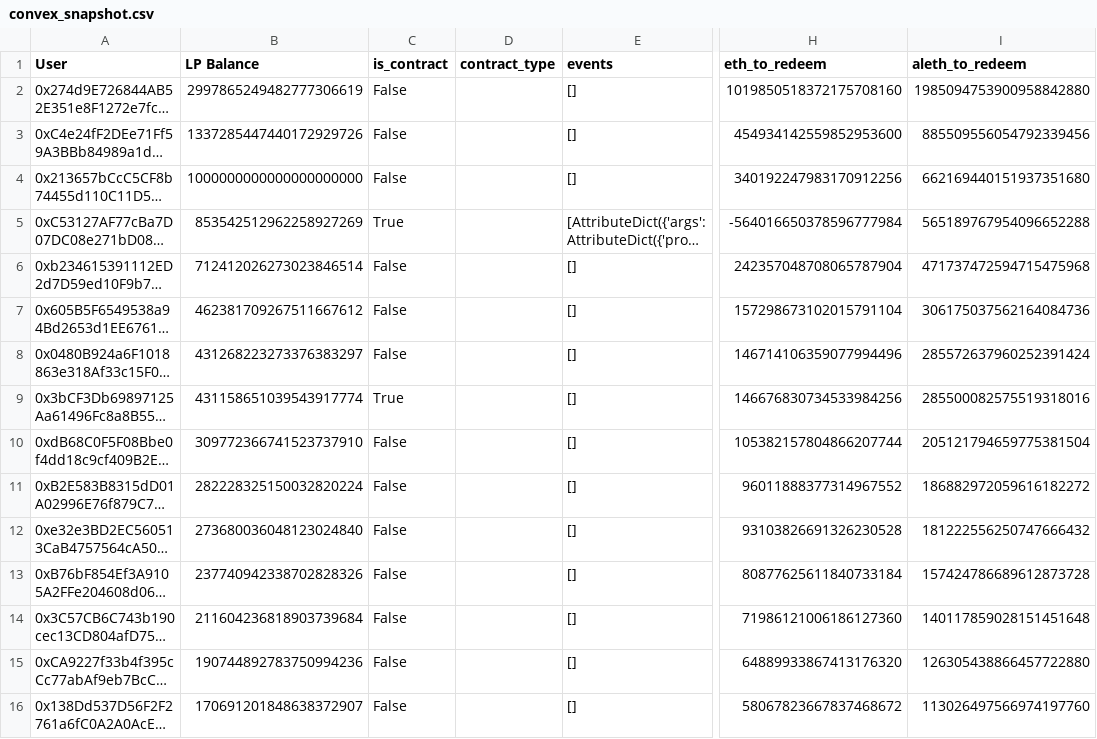
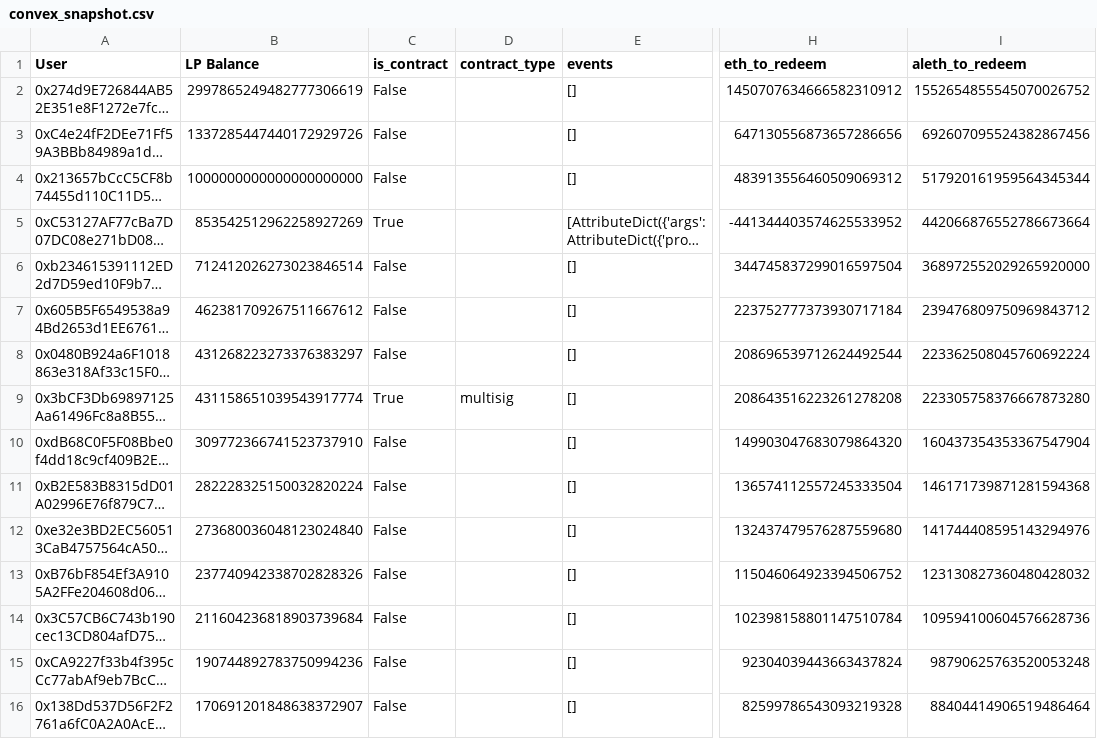
Before and after one commit to curvefi/curve-snapshot, a CSV file: data/aleth/convex_snapshot.csv, drawn as a sheet; only a part is shown, gaps mark what is left out; long unchanged cells end in …; the diff covers the shown part only; the diff names each change by its address in the sheet, - before the commit and + after, or states it on an @@ line.

```diff
--- a/data/aleth/convex_snapshot.csv
+++ b/data/aleth/convex_snapshot.csv
-H2 (eth_to_redeem): 1019850518372175708160
+H2 (eth_to_redeem): 1450707634666582310912
-I2 (aleth_to_redeem): 1985094753900958842880
+I2 (aleth_to_redeem): 1552654855545070026752
-H3 (eth_to_redeem): 454934142559852953600
+H3 (eth_to_redeem): 647130556873657286656
-I3 (aleth_to_redeem): 885509556054792339456
+I3 (aleth_to_redeem): 692607095524382867456
-H4 (eth_to_redeem): 340192247983170912256
+H4 (eth_to_redeem): 483913556460509069312
-I4 (aleth_to_redeem): 662169440151937351680
+I4 (aleth_to_redeem): 517920161959564345344
-H5 (eth_to_redeem): -564016650378596777984
+H5 (eth_to_redeem): -441344403574625533952
-I5 (aleth_to_redeem): 565189767954096652288
+I5 (aleth_to_redeem): 442066876552786673664
-H6 (eth_to_redeem): 242357048708065787904
+H6 (eth_to_redeem): 344745837299016597504
-I6 (aleth_to_redeem): 471737472594715475968
+I6 (aleth_to_redeem): 368972552029265920000
-H7 (eth_to_redeem): 157298673102015791104
+H7 (eth_to_redeem): 223752777373930717184
-I7 (aleth_to_redeem): 306175037562164084736
+I7 (aleth_to_redeem): 239476809750969843712
-H8 (eth_to_redeem): 146714106359077994496
+H8 (eth_to_redeem): 208696539712624492544
-I8 (aleth_to_redeem): 285572637960252391424
+I8 (aleth_to_redeem): 223362508045760692224
-D9 (contract_type): (empty)
+D9 (contract_type): multisig
-H9 (eth_to_redeem): 146676830734533984256
+H9 (eth_to_redeem): 208643516223261278208
-I9 (aleth_to_redeem): 285500082575519318016
+I9 (aleth_to_redeem): 223305758376667873280
-H10 (eth_to_redeem): 105382157804866207744
+H10 (eth_to_redeem): 149903047683079864320
-I10 (aleth_to_redeem): 205121794659775381504
+I10 (aleth_to_redeem): 160437354353367547904
-H11 (eth_to_redeem): 96011888377314967552
+H11 (eth_to_redeem): 136574112557245333504
-I11 (aleth_to_redeem): 186882972059616182272
+I11 (aleth_to_redeem): 146171739871281594368
-H12 (eth_to_redeem): 93103826691326230528
+H12 (eth_to_redeem): 132437479576287559680
-I12 (aleth_to_redeem): 181222556250747666432
+I12 (aleth_to_redeem): 141744408595143294976
-H13 (eth_to_redeem): 80877625611840733184
+H13 (eth_to_redeem): 115046064923394506752
-I13 (aleth_to_redeem): 157424786689612873728
+I13 (aleth_to_redeem): 123130827360480428032
-H14 (eth_to_redeem): 71986121006186127360
+H14 (eth_to_redeem): 102398158801147510784
-I14 (aleth_to_redeem): 140117859028151451648
+I14 (aleth_to_redeem): 109594100604576628736
-H15 (eth_to_redeem): 64889933867413176320
+H15 (eth_to_redeem): 92304039443663437824
-I15 (aleth_to_redeem): 126305438866457722880
+I15 (aleth_to_redeem): 98790625763520053248
-H16 (eth_to_redeem): 58067823667837468672
+H16 (eth_to_redeem): 82599786543093219328
-I16 (aleth_to_redeem): 113026497566974197760
+I16 (aleth_to_redeem): 88404414906519486464
```
Also changed, not shown: 109 edited cells elsewhere in this file, data/aleth/alch_old_overall.csv, data/aleth/convex_overall.csv, 25 other files.
